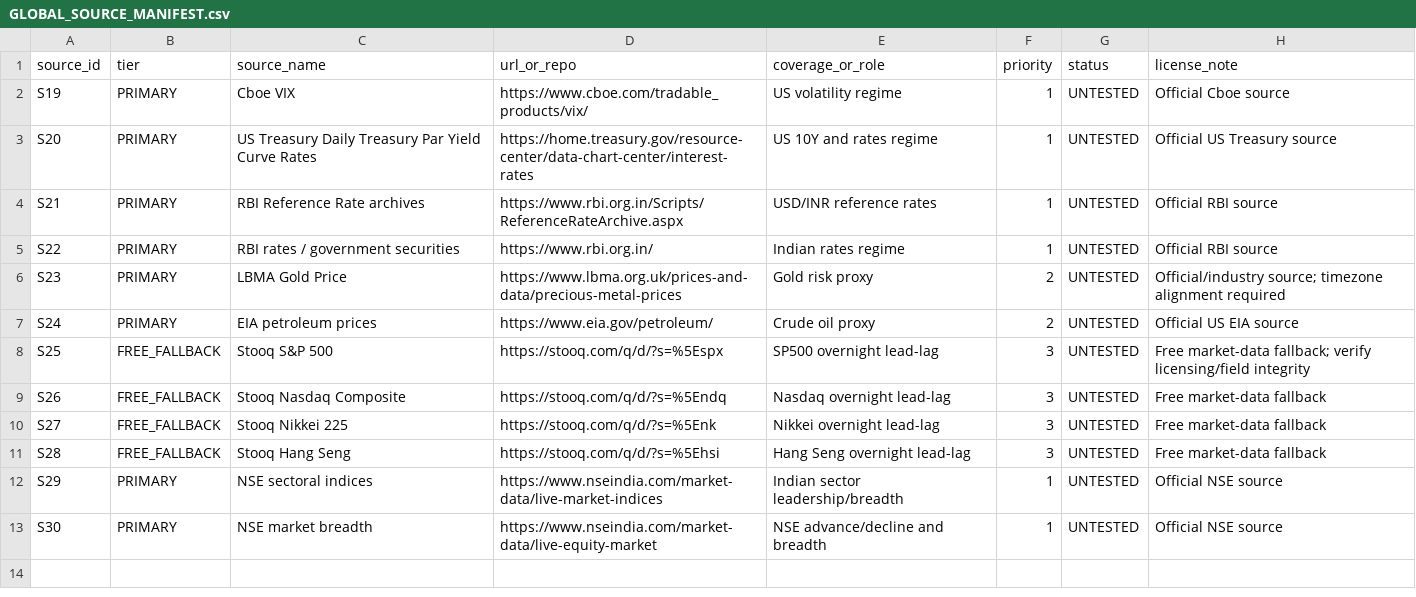
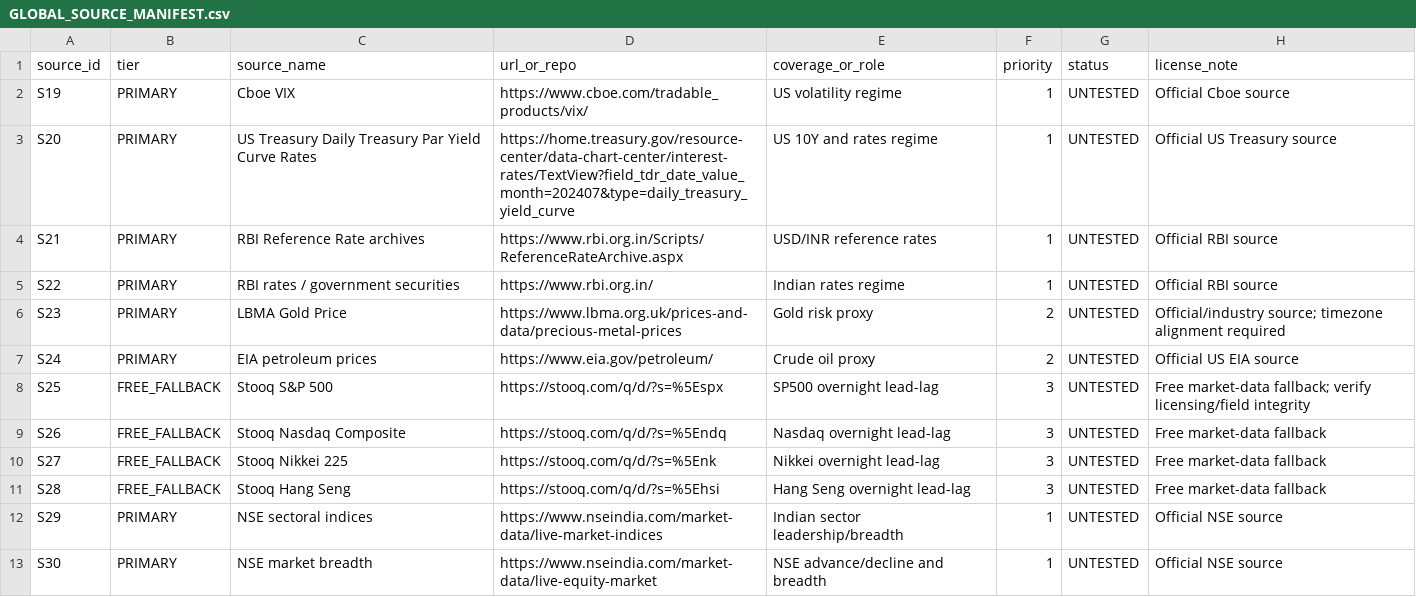
Before and after one commit to vishnuvcr/Naked-option-v1, a CSV file: research/data/GLOBAL_SOURCE_MANIFEST.csv, drawn as a sheet.

Commit message:
phase2: correct official Treasury historical-rate endpoint

```diff
--- a/research/data/GLOBAL_SOURCE_MANIFEST.csv
+++ b/research/data/GLOBAL_SOURCE_MANIFEST.csv
@@ -2,3 +2,3 @@ source_id,tier,source_name,url_or_repo,coverage_or_role,priority,status,license_
 S19,PRIMARY,Cboe VIX,https://www.cboe.com/tradable_products/vix/,US volatility regime,1,UNTESTED,Official Cboe source
-S20,PRIMARY,US Treasury Daily Treasury Par Yield Curve Rates,https://home.treasury.gov/resource-center/data-chart-center/interest-rates,US 10Y and rates regime,1,UNTESTED,Official US Treasury source
+S20,PRIMARY,US Treasury Daily Treasury Par Yield Curve Rates,https://home.treasury.gov/resource-center/data-chart-center/interest-rates/TextView?field_tdr_date_value_month=202407&type=daily_treasury_yield_curve,US 10Y and rates regime,1,UNTESTED,Official US Treasury source
 S21,PRIMARY,RBI Reference Rate archives,https://www.rbi.org.in/Scripts/ReferenceRateArchive.aspx,USD/INR reference rates,1,UNTESTED,Official RBI source
```
